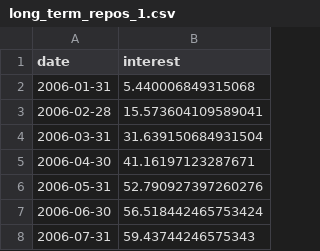
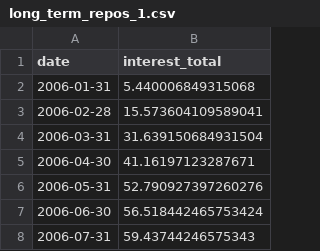
Before and after one commit to greggs-patriot/monetary-policy, a CSV file: processed/long_term_repos/long_term_repos_1.csv, drawn as a sheet; only a part is shown.

Commit message:
combine long term repos and check, possible discreps

```diff
--- a/processed/long_term_repos/long_term_repos_1.csv
+++ b/processed/long_term_repos/long_term_repos_1.csv
@@ -1,2 +1,2 @@
-date,interest
+date,interest_total
 2006-01-31,5.440006849315068
```
Also changed, not shown: 5 other files.
